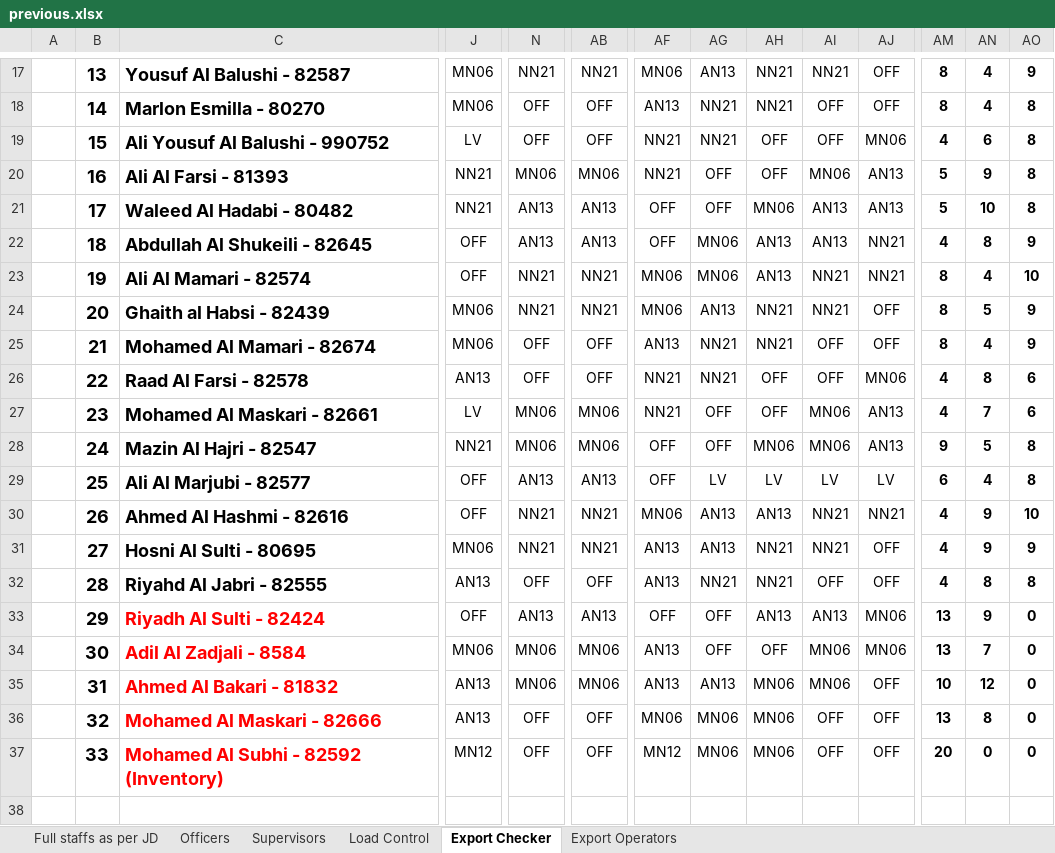
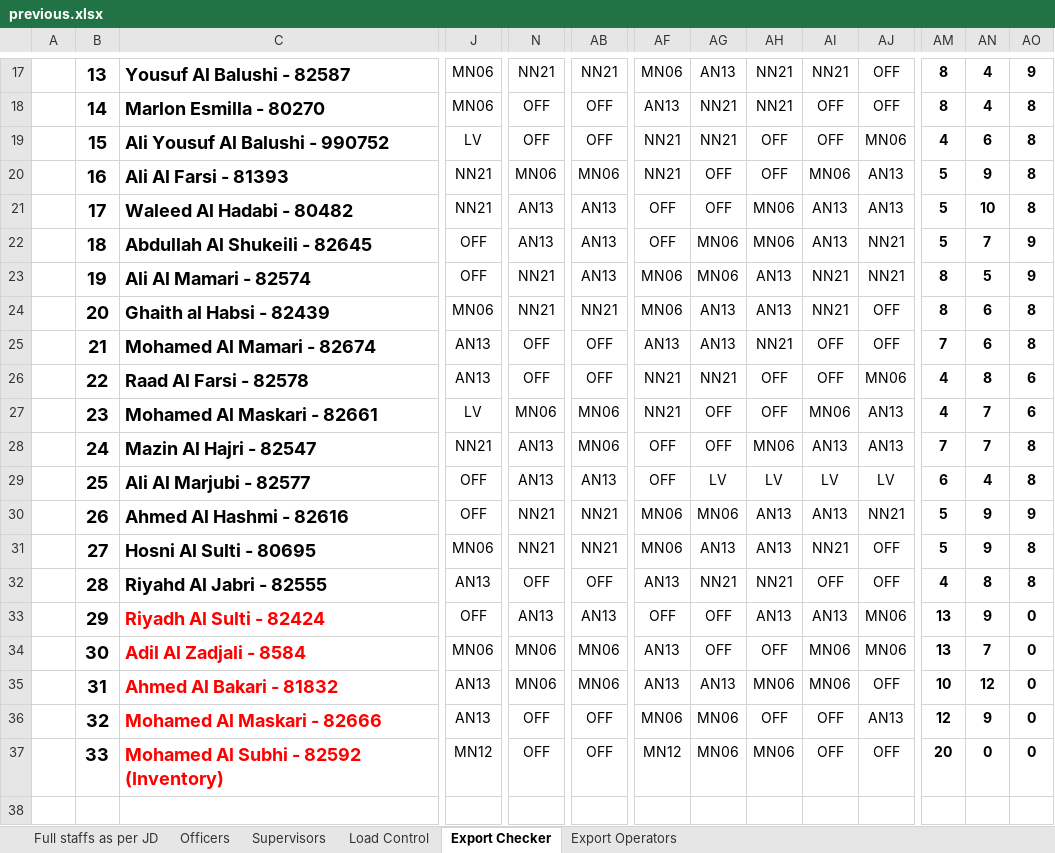
Before and after one commit to khalidsaif912/new, an Excel workbook: rosters/.versions/2026-05/previous.xlsx, sheet Export Checker, drawn as a sheet; only a part is shown, gaps mark what is left out; values as stored, in another font and other column widths than the file's, no borders; conditional formats not drawn; the diff covers the shown part only; the diff names each change by its address in the sheet, - before the commit and + after, or states it on an @@ line.

```diff
--- a/rosters/.versions/2026-05/previous.xlsx (sheet Export Checker)
+++ b/rosters/.versions/2026-05/previous.xlsx (sheet Export Checker)
-AH22: AN13
+AH22: MN06
-AM22: 4
+AM22: 5
-AN22: 8
+AN22: 7
-AB23: NN21
+AB23: AN13
-AN23: 4
+AN23: 5
-AO23: 10
+AO23: 9
-AH24: NN21
+AH24: AN13
-AN24: 5
+AN24: 6
-AO24:AO25: 9
+AO24:AO25: 8
-J25: MN06
+J25: AN13
-AG25: NN21
+AG25: AN13
-AM25: 8
+AM25: 7
-AN25: 4
+AN25: 6
-N28: MN06
+N28: AN13
-AI28: MN06
+AI28: AN13
-AM28: 9
+AM28: 7
-AN28: 5
+AN28: 7
-AG30: AN13
+AG30: MN06
-AI30: NN21
+AI30: AN13
-AM30:AM31: 4
+AM30:AM31: 5
-AO30: 10
+AO30: 9
-AF31: AN13
+AF31: MN06
-AH31: NN21
+AH31: AN13
-AO31: 9
+AO31: 8
-AH36: MN06
+AH36: OFF
-AJ36: OFF
+AJ36: AN13
-AM36: 13
+AM36: 12
-AN36: 8
+AN36: 9
```
Also changed, not shown: 71 edited cells elsewhere in this sheet, sheet Full staffs as per JD, sheet Export Operators, sheet Load Control, 4 other files.
